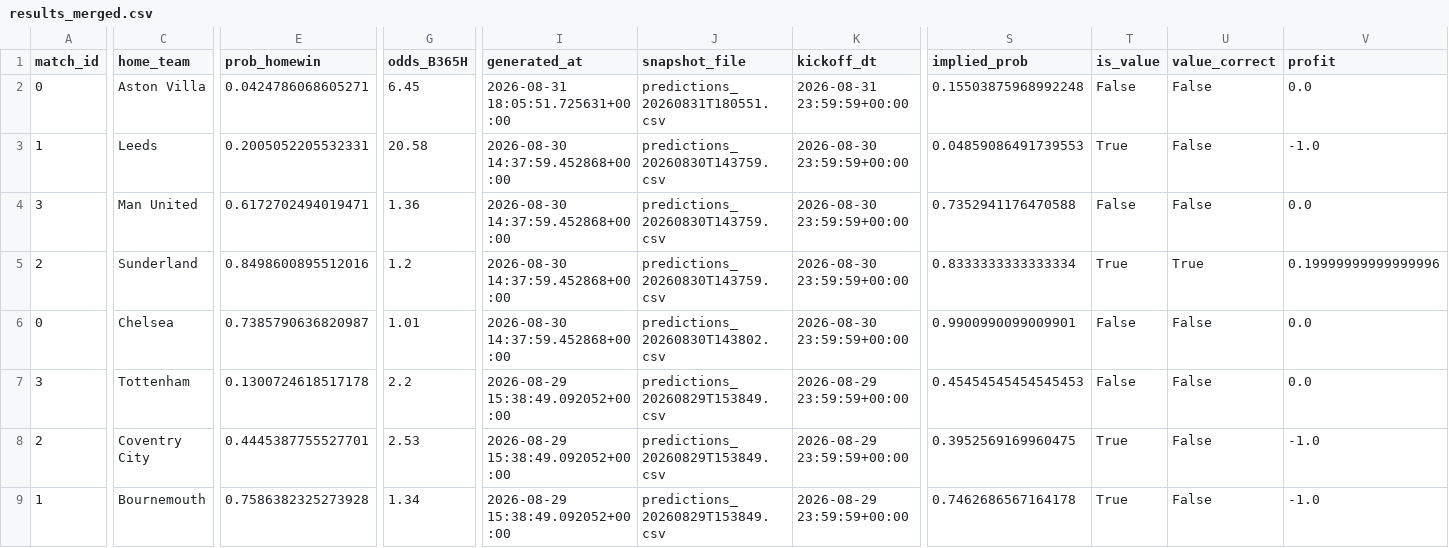
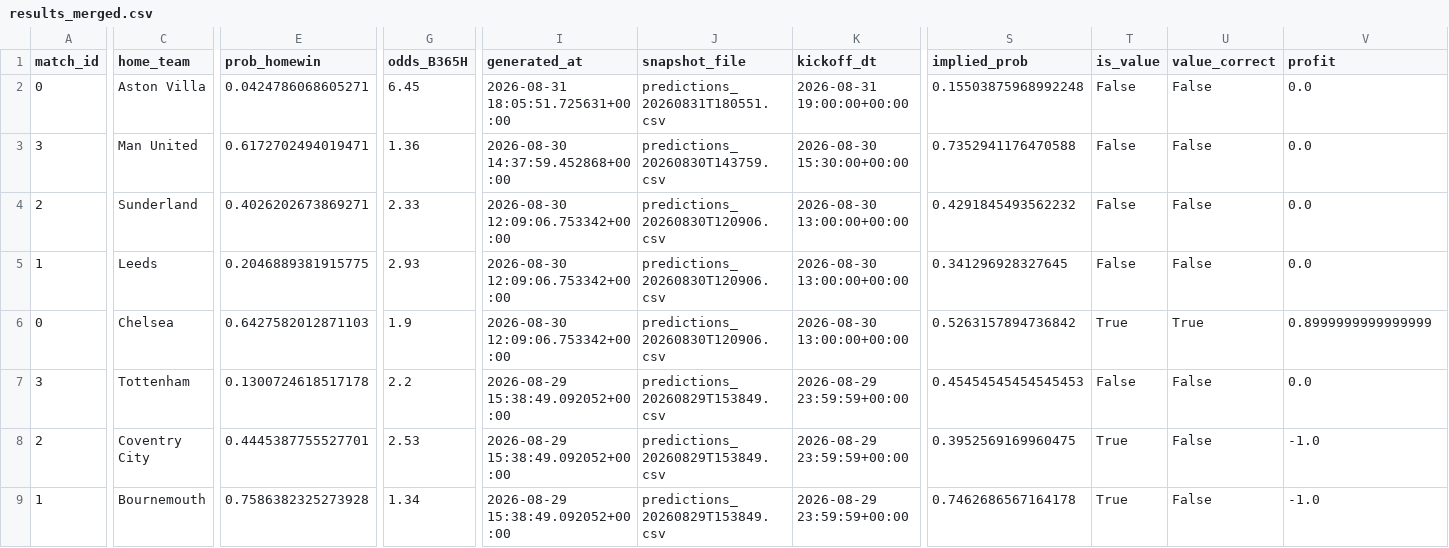
Before and after one commit to Shab00/Over-Under2.5Goals, a CSV file: data/processed/results_merged.csv, drawn as a sheet; only a part is shown, gaps mark what is left out; removed rows and columns are numbered as before the commit, all else as after; rows hold the shown columns only; the diff covers the shown part only; the diff names each change by its address in the sheet, - before the commit and + after, or states it on an @@ line.

```diff
--- a/data/processed/results_merged.csv
+++ b/data/processed/results_merged.csv
-K2 (kickoff_dt): 2026-08-31 23:59:59+00:00
+K2 (kickoff_dt): 2026-08-31 19:00:00+00:00
-row 3: 1 | Leeds | 0.2005052205532331 | 20.58 | 2026-08-30 14:37:59.452868+00:00 | predictions_20260830T143759.csv | 2026-08-30 23:59:59+00:00 | 0.04859086491739553 | True | False | -1.0
-K3 (kickoff_dt): 2026-08-30 23:59:59+00:00
+K3 (kickoff_dt): 2026-08-30 15:30:00+00:00
-E4 (prob_homewin): 0.8498600895512016
+E4 (prob_homewin): 0.4026202673869271
-G4 (odds_B365H): 1.2
+G4 (odds_B365H): 2.33
-I4 (generated_at): 2026-08-30 14:37:59.452868+00:00
+I4 (generated_at): 2026-08-30 12:09:06.753342+00:00
-J4 (snapshot_file): predictions_20260830T143759.csv
+J4 (snapshot_file): predictions_20260830T120906.csv
-K4 (kickoff_dt): 2026-08-30 23:59:59+00:00
+K4 (kickoff_dt): 2026-08-30 13:00:00+00:00
-S4 (implied_prob): 0.8333333333333334
+S4 (implied_prob): 0.4291845493562232
-T4 (is_value): True
+T4 (is_value): False
-U4 (value_correct): True
+U4 (value_correct): False
-V4 (profit): 0.19999999999999996
+V4 (profit): 0.0
+row 5: 1 | Leeds | 0.2046889381915775 | 2.93 | 2026-08-30 12:09:06.753342+00:00 | predictions_20260830T120906.csv | 2026-08-30 13:00:00+00:00 | 0.341296928327645 | False | False | 0.0
-E6 (prob_homewin): 0.7385790636820987
+E6 (prob_homewin): 0.6427582012871103
-G6 (odds_B365H): 1.01
+G6 (odds_B365H): 1.9
-I6 (generated_at): 2026-08-30 14:37:59.452868+00:00
+I6 (generated_at): 2026-08-30 12:09:06.753342+00:00
-J6 (snapshot_file): predictions_20260830T143802.csv
+J6 (snapshot_file): predictions_20260830T120906.csv
-K6 (kickoff_dt): 2026-08-30 23:59:59+00:00
+K6 (kickoff_dt): 2026-08-30 13:00:00+00:00
-S6 (implied_prob): 0.9900990099009901
+S6 (implied_prob): 0.5263157894736842
-T6 (is_value): False
+T6 (is_value): True
-U6 (value_correct): False
+U6 (value_correct): True
-V6 (profit): 0.0
+V6 (profit): 0.8999999999999999
```
Also changed, not shown: 3 edited cells elsewhere in this file, 1 other file.
